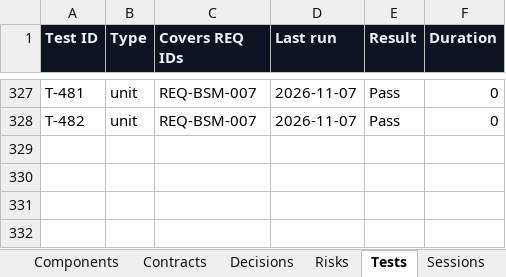
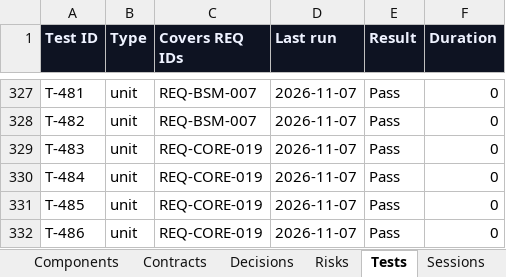
Before and after one commit to zakir80ac/OpenMap, an Excel workbook: tracker/OpenMap-Tracker.xlsx, sheet Tests, drawn as a sheet; only a part is shown, gaps mark what is left out; values as stored, in another font and other column widths than the file's, no borders; the diff names each change by its address in the sheet, - before the commit and + after, or states it on an @@ line.

```diff
--- a/tracker/OpenMap-Tracker.xlsx (sheet Tests)
+++ b/tracker/OpenMap-Tracker.xlsx (sheet Tests)
+row 329: T-483 | unit | REQ-CORE-019 | 2026-11-07 | Pass | 0
+row 330: T-484 | unit | REQ-CORE-019 | 2026-11-07 | Pass | 0
+row 331: T-485 | unit | REQ-CORE-019 | 2026-11-07 | Pass | 0
+row 332: T-486 | unit | REQ-CORE-019 | 2026-11-07 | Pass | 0
```
Also changed, not shown: sheet Dashboard, sheet Decisions, sheet Requirements, sheet Workstreams, sheet Sessions, 12 other files.
